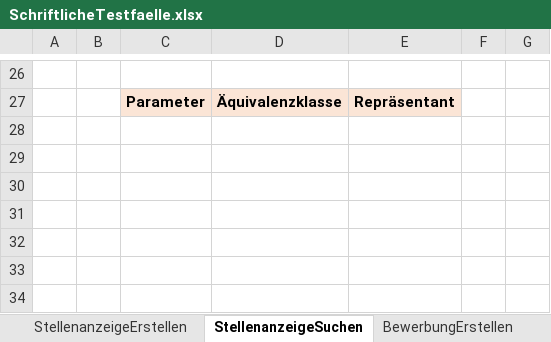
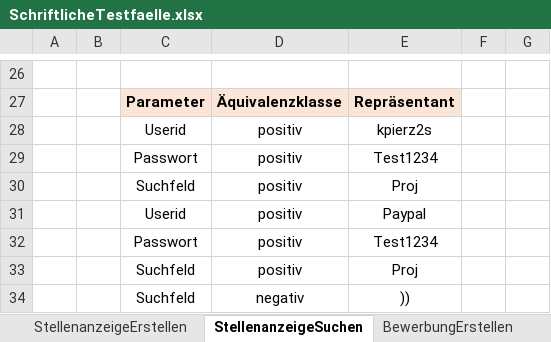
Before and after one commit to arantarion/wi-inf_se2_2020_collataldernativ, an Excel workbook: Documents/SchriftlicheTestfaelle.xlsx, sheet StellenanzeigeSuchen, drawn as a sheet; only a part is shown, gaps mark what is left out; values as stored, in another font and other column widths than the file's, no borders; the diff names each change by its address in the sheet, - before the commit and + after, or states it on an @@ line.

```diff
--- a/Documents/SchriftlicheTestfaelle.xlsx (sheet StellenanzeigeSuchen)
+++ b/Documents/SchriftlicheTestfaelle.xlsx (sheet StellenanzeigeSuchen)
+row 28:  |  | Userid | positiv | kpierz2s
+row 29:  |  | Passwort | positiv | Test1234
+row 30:  |  | Suchfeld | positiv | Proj
+row 31:  |  | Userid | positiv | Paypal
+row 32:  |  | Passwort | positiv | Test1234
+row 33:  |  | Suchfeld | positiv | Proj
+row 34:  |  | Suchfeld | negativ | ))
```
Also changed, not shown: sheet LoginLogoutStudent, sheet RegistrierungUnternehmen.
